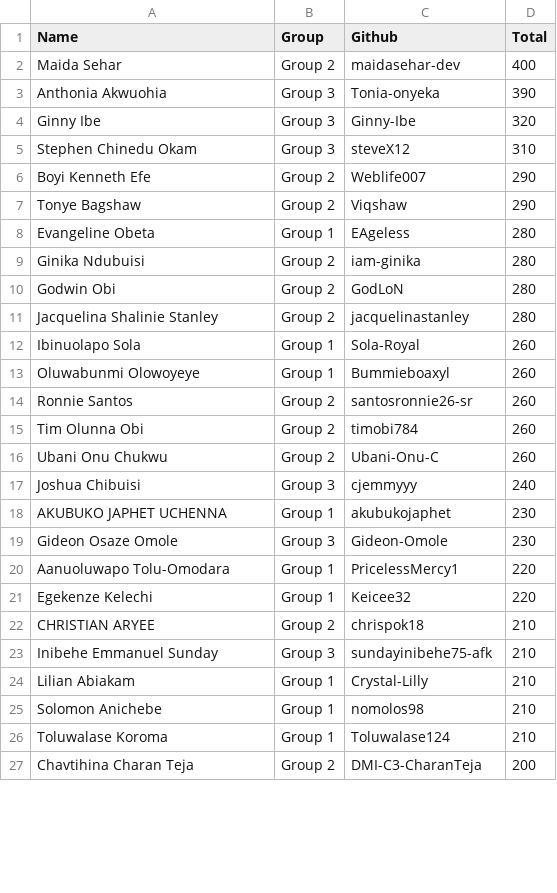
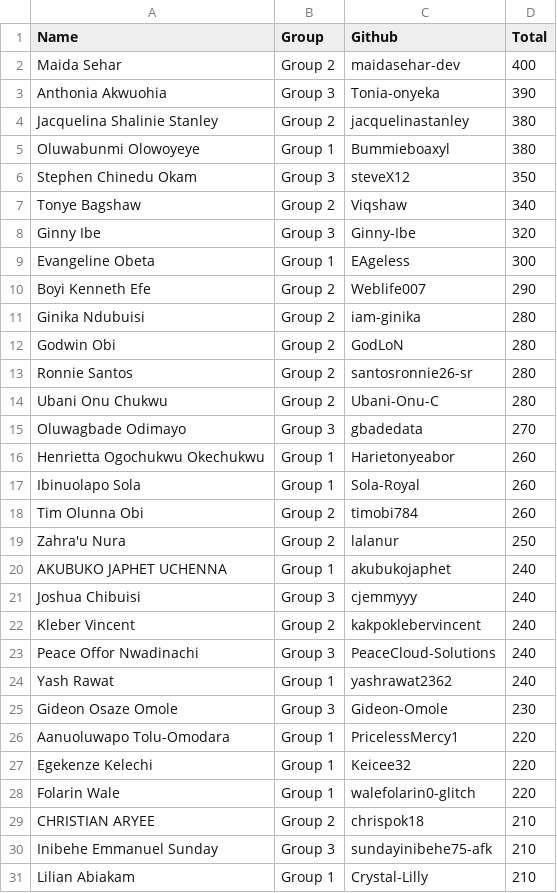
Before and after one commit to pravinmishraaws/dmi.pravinmishra.com, a CSV file: data/leaderboard.csv, drawn as a sheet; only a part is shown; the shorter side is filled out with more unchanged rows; the diff covers the shown part only.

Commit message:
Update leaderboard + badge pages — automated review run 2026-07-17T11:58:33+00:00

```diff
--- a/data/leaderboard.csv
+++ b/data/leaderboard.csv
@@ -3,17 +3,23 @@ Maida Sehar,Group 2,maidasehar-dev,400
 Anthonia Akwuohia,Group 3,Tonia-onyeka,390
+Jacquelina Shalinie Stanley,Group 2,jacquelinastanley,380
+Oluwabunmi Olowoyeye,Group 1,Bummieboaxyl,380
+Stephen Chinedu Okam,Group 3,steveX12,350
+Tonye Bagshaw,Group 2,Viqshaw,340
 Ginny Ibe,Group 3,Ginny-Ibe,320
-Stephen Chinedu Okam,Group 3,steveX12,310
+Evangeline Obeta,Group 1,EAgeless,300
 Boyi Kenneth Efe,Group 2,Weblife007,290
-Tonye Bagshaw,Group 2,Viqshaw,290
-Evangeline Obeta,Group 1,EAgeless,280
 Ginika Ndubuisi,Group 2,iam-ginika,280
 Godwin Obi,Group 2,GodLoN,280
-Jacquelina Shalinie Stanley,Group 2,jacquelinastanley,280
+Ronnie Santos,Group 2,santosronnie26-sr,280
+Ubani Onu Chukwu,Group 2,Ubani-Onu-C,280
+Oluwagbade Odimayo,Group 3,gbadedata,270
+Henrietta Ogochukwu Okechukwu,Group 1,Harietonyeabor,260
 Ibinuolapo Sola,Group 1,Sola-Royal,260
-Oluwabunmi Olowoyeye,Group 1,Bummieboaxyl,260
-Ronnie Santos,Group 2,santosronnie26-sr,260
 Tim Olunna Obi,Group 2,timobi784,260
-Ubani Onu Chukwu,Group 2,Ubani-Onu-C,260
+Zahra'u Nura,Group 2,lalanur,250
+AKUBUKO JAPHET UCHENNA,Group 1,akubukojaphet,240
 Joshua Chibuisi,Group 3,cjemmyyy,240
-AKUBUKO JAPHET UCHENNA,Group 1,akubukojaphet,230
+Kleber Vincent,Group 2,kakpoklebervincent,240
+Peace Offor Nwadinachi,Group 3,PeaceCloud-Solutions,240
+Yash Rawat,Group 1,yashrawat2362,240
 Gideon Osaze Omole,Group 3,Gideon-Omole,230
@@ -21,2 +27,3 @@ Aanuoluwapo Tolu-Omodara,Group 1,PricelessMercy1,220
 Egekenze Kelechi,Group 1,Keicee32,220
+Folarin Wale,Group 1,walefolarin0-glitch,220
 CHRISTIAN ARYEE,Group 2,chrispok18,210
```
Also changed, not shown: 5 added rows, 12 removed rows and 4 edited cells elsewhere in this file, 27 other files.
